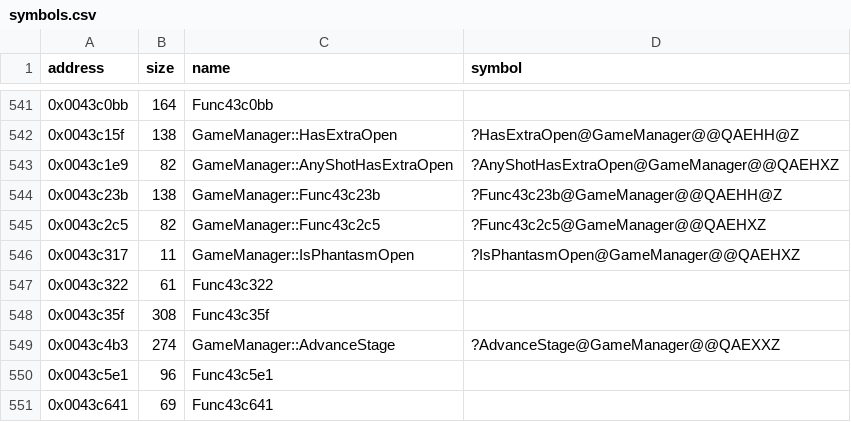
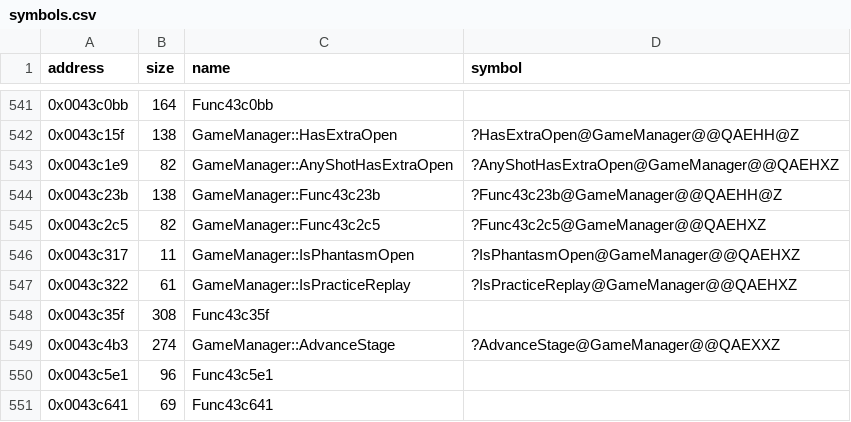
Before and after one commit to Cirno-Labs/th08, a CSV file: config/symbols.csv, drawn as a sheet; only a part is shown, gaps mark what is left out.

Commit message:
Decompile GameManager::IsPracticeReplay (0x43c322)

```diff
--- a/config/symbols.csv
+++ b/config/symbols.csv
@@ -546,3 +546,3 @@ address,size,name,symbol
 0x0043c317,11,GameManager::IsPhantasmOpen,?IsPhantasmOpen@GameManager@@QAEHXZ
-0x0043c322,61,Func43c322,
+0x0043c322,61,GameManager::IsPracticeReplay,?IsPracticeReplay@GameManager@@QAEHXZ
 0x0043c35f,308,Func43c35f,
```
Also changed, not shown: 2 other files.
